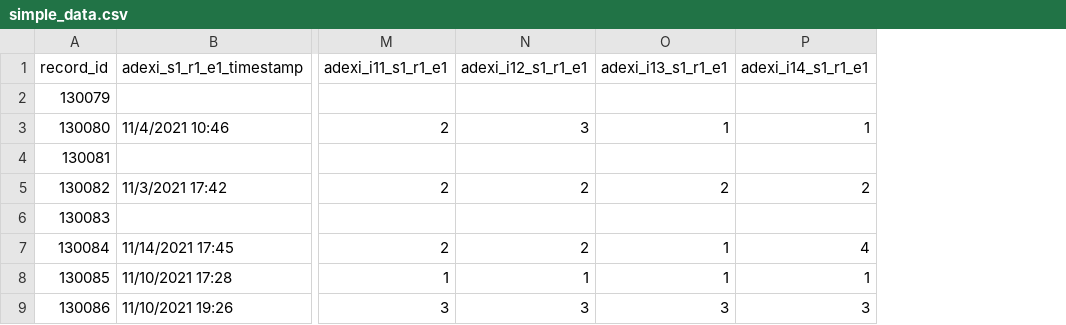
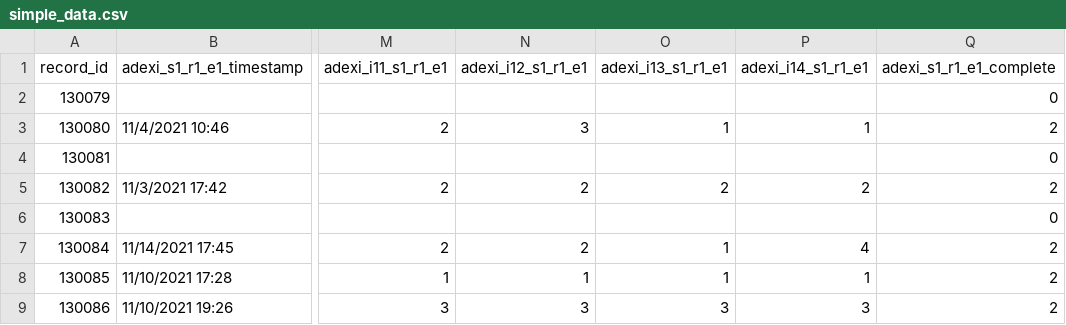
Before and after one commit to davhunt/instruments, a CSV file: scripts/test_data/simple_data.csv, drawn as a sheet; only a part is shown, gaps mark what is left out; the diff names each change by its address in the sheet, - before the commit and + after, or states it on an @@ line.

```diff
--- a/scripts/test_data/simple_data.csv
+++ b/scripts/test_data/simple_data.csv
+column Q (adexi_s1_r1_e1_complete), rows 2-9: 0 | 2 | 0 | 2 | 0 | 2 | 2 | 2
```
Also changed, not shown: scripts/test_data/test.csv, 5 other files.
